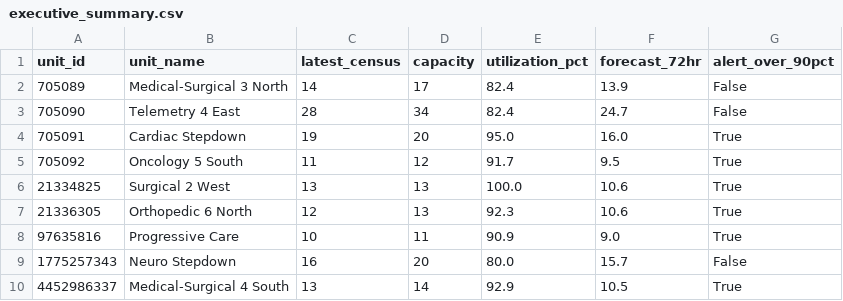
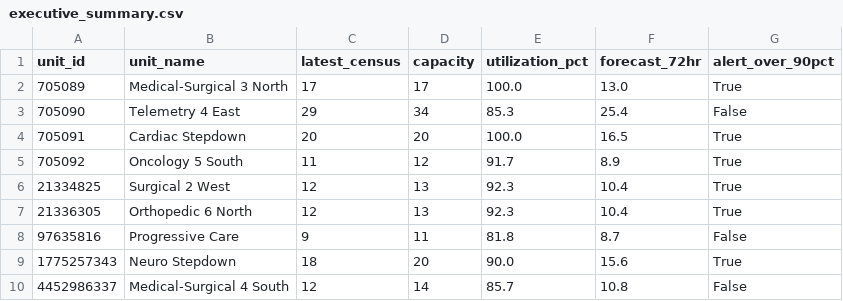
Before and after one commit to joshquigs11093/Nurse_Unit_Census_Prediction, a CSV file: outputs/tableau/executive_summary.csv, drawn as a sheet.

```diff
--- a/outputs/tableau/executive_summary.csv
+++ b/outputs/tableau/executive_summary.csv
@@ -1,10 +1,10 @@
 unit_id,unit_name,latest_census,capacity,utilization_pct,forecast_72hr,alert_over_90pct
-705089,Medical-Surgical 3 North,14,17,82.4,13.9,False
-705090,Telemetry 4 East,28,34,82.4,24.7,False
-705091,Cardiac Stepdown,19,20,95.0,16.0,True
-705092,Oncology 5 South,11,12,91.7,9.5,True
-21334825,Surgical 2 West,13,13,100.0,10.6,True
-21336305,Orthopedic 6 North,12,13,92.3,10.6,True
-97635816,Progressive Care,10,11,90.9,9.0,True
-1775257343,Neuro Stepdown,16,20,80.0,15.7,False
-4452986337,Medical-Surgical 4 South,13,14,92.9,10.5,True
+705089,Medical-Surgical 3 North,17,17,100.0,13.0,True
+705090,Telemetry 4 East,29,34,85.3,25.4,False
+705091,Cardiac Stepdown,20,20,100.0,16.5,True
+705092,Oncology 5 South,11,12,91.7,8.9,True
+21334825,Surgical 2 West,12,13,92.3,10.4,True
+21336305,Orthopedic 6 North,12,13,92.3,10.4,True
+97635816,Progressive Care,9,11,81.8,8.7,False
+1775257343,Neuro Stepdown,18,20,90.0,15.6,True
+4452986337,Medical-Surgical 4 South,12,14,85.7,10.8,False
```
Also changed, not shown: outputs/tableau/drift_history.csv, outputs/tableau/forecast_predictions.csv, 5 other files.
